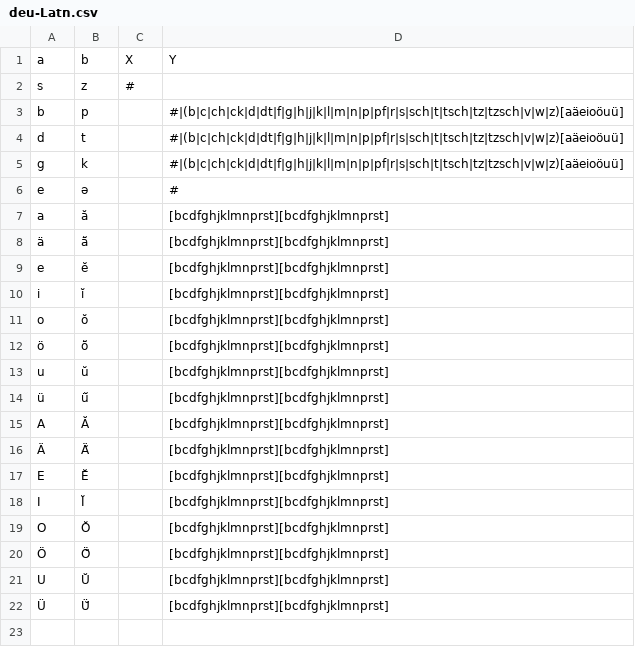
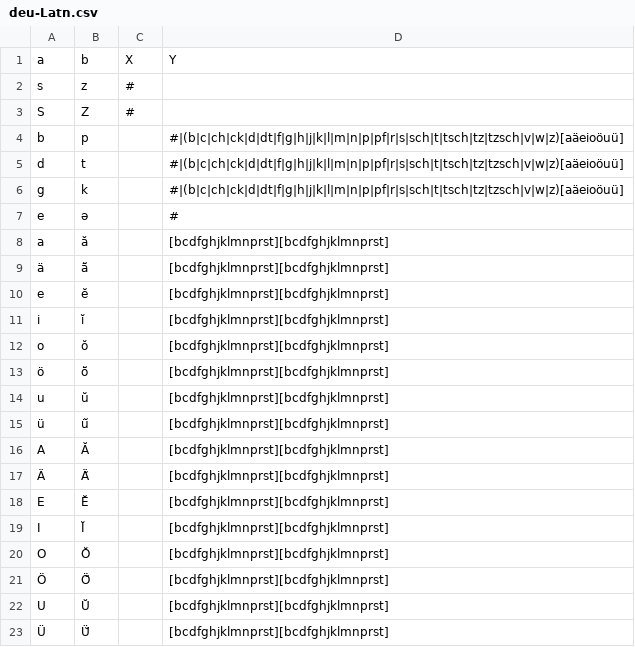
Before and after one commit to dmort27/epitran, a CSV file: epitran/data/pre/deu-Latn.csv, drawn as a sheet; the diff names each change by its address in the sheet, - before the commit and + after, or states it on an @@ line.

Commit message:
Added capitalization support on deu s -> z / #_

```diff
--- a/epitran/data/pre/deu-Latn.csv
+++ b/epitran/data/pre/deu-Latn.csv
+row 3: S | Z | #
```
